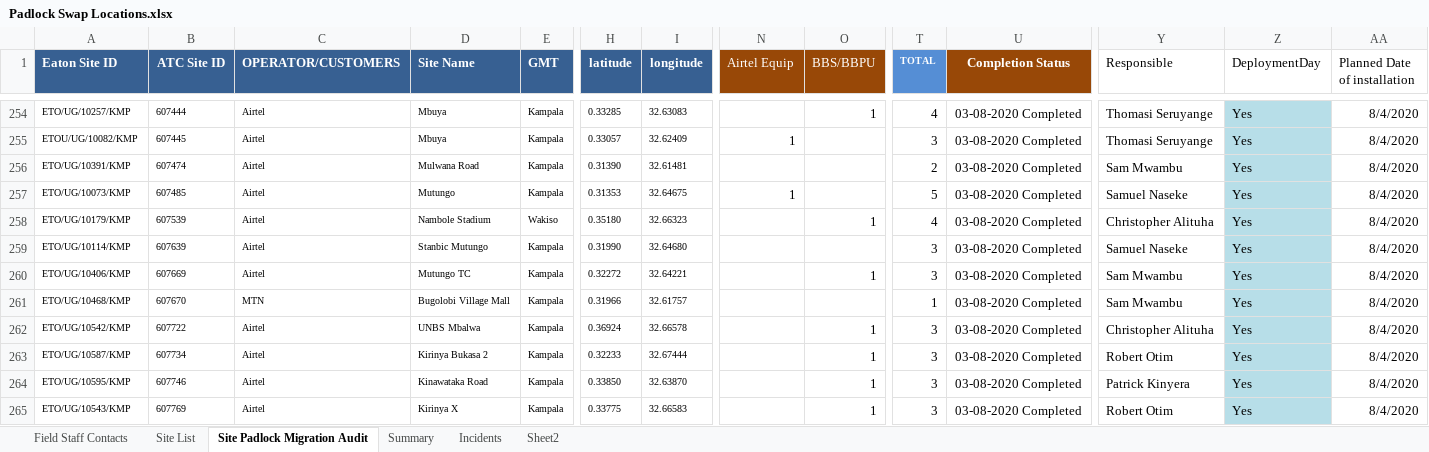
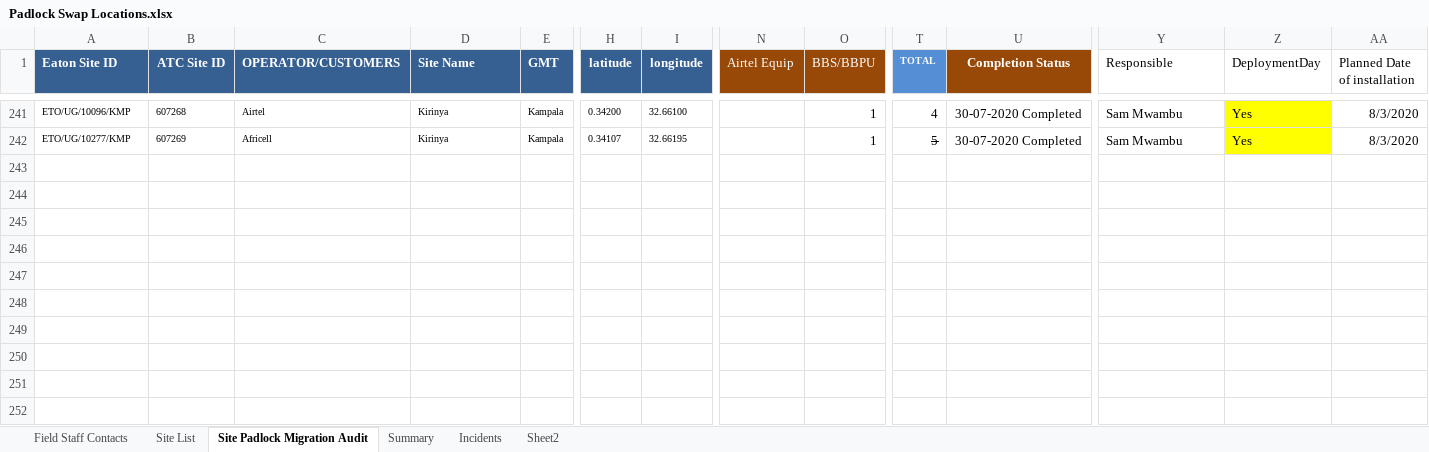
Before and after one commit to AllanKavuma/epadlock.swap, an Excel workbook: Padlock Swap Locations.xlsx, sheet Site Padlock Migration Audit, drawn as a sheet; only a part is shown, gaps mark what is left out; values as stored, in another font and other column widths than the file's, no borders; conditional formats not drawn; removed rows and columns are numbered as before the commit, all else as after; rows hold the shown columns only; the diff covers the shown part only; the diff names each change by its address in the sheet, - before the commit and + after, or states it on an @@ line.

```diff
--- a/Padlock Swap Locations.xlsx (sheet Site Padlock Migration Audit)
+++ b/Padlock Swap Locations.xlsx (sheet Site Padlock Migration Audit)
-A241 (Eaton Site ID): ETO/UG/10257/KMP
+A241 (Eaton Site ID): ETO/UG/10096/KMP
-B241 (ATC Site ID): 607444
+B241 (ATC Site ID): 607268
-D241 (Site Name): Mbuya
+D241 (Site Name): Kirinya
-H241 (latitude): 0.33285
+H241 (latitude): 0.34200
-I241 (longitude): 32.63083
+I241 (longitude): 32.66100
-U241 (Completion Status): 03-08-2020 Completed
+U241 (Completion Status): 30-07-2020 Completed
-Y241 (Responsible): Thomasi Seruyange
+Y241 (Responsible): Sam Mwambu
-Z241 fill: #B7DEE8
+Z241 fill: #FFFF00
-AA241 (Planned Date of installation): 8/4/2020
+AA241 (Planned Date of installation): 8/3/2020
@@ row 255 hidden: ETOU/UG/10082/KMP | 607445 | Airtel | Mbuya | Kampala | 0.33057 | 32.62409 | 1 |  | 3 | 03-08-2020 Completed | Thomasi Seruyange | Yes | 8/4/2020 @@
@@ row 256 hidden: ETO/UG/10391/KMP | 607474 | Airtel | Mulwana Road | Kampala | 0.31390 | 32.61481 |  |  | 2 | 03-08-2020 Completed | Sam Mwambu | Yes | 8/4/2020 @@
-A242 (Eaton Site ID): ETO/UG/10073/KMP
+A242 (Eaton Site ID): ETO/UG/10277/KMP
-B242 (ATC Site ID): 607485
+B242 (ATC Site ID): 607269
-C242 (OPERATOR/CUSTOMERS): Airtel
+C242 (OPERATOR/CUSTOMERS): Africell
-D242 (Site Name): Mutungo
+D242 (Site Name): Kirinya
-H242 (latitude): 0.31353
+H242 (latitude): 0.34107
-I242 (longitude): 32.64675
+I242 (longitude): 32.66195
-N242 (Airtel Equip): 1
+N242 (Airtel Equip): (empty)
-O242 (BBS/BBPU): (empty)
+O242 (BBS/BBPU): 1
-T242 strikethrough: off
+T242 strikethrough: on
-U242 (Completion Status): 03-08-2020 Completed
+U242 (Completion Status): 30-07-2020 Completed
-Y242 (Responsible): Samuel Naseke
+Y242 (Responsible): Sam Mwambu
-Z242 fill: #B7DEE8
+Z242 fill: #FFFF00
-AA242 (Planned Date of installation): 8/4/2020
+AA242 (Planned Date of installation): 8/3/2020
@@ row 258 hidden: ETO/UG/10179/KMP | 607539 | Airtel | Nambole Stadium | Wakiso | 0.35180 | 32.66323 |  | 1 | 4 | 03-08-2020 Completed | Christopher Alituha | Yes | 8/4/2020 @@
@@ row 259 hidden: ETO/UG/10114/KMP | 607639 | Airtel | Stanbic Mutungo | Kampala | 0.31990 | 32.64680 |  |  | 3 | 03-08-2020 Completed | Samuel Naseke | Yes | 8/4/2020 @@
@@ row 260 hidden: ETO/UG/10406/KMP | 607669 | Airtel | Mutungo TC | Kampala | 0.32272 | 32.64221 |  | 1 | 3 | 03-08-2020 Completed | Sam Mwambu | Yes | 8/4/2020 @@
@@ row 261 hidden: ETO/UG/10468/KMP | 607670 | MTN | Bugolobi Village Mall | Kampala | 0.31966 | 32.61757 |  |  | 1 | 03-08-2020 Completed | Sam Mwambu | Yes | 8/4/2020 @@
@@ row 262 hidden: ETO/UG/10542/KMP | 607722 | Airtel | UNBS Mbalwa | Kampala | 0.36924 | 32.66578 |  | 1 | 3 | 03-08-2020 Completed | Christopher Alituha | Yes | 8/4/2020 @@
@@ row 263 hidden: ETO/UG/10587/KMP | 607734 | Airtel | Kirinya Bukasa 2 | Kampala | 0.32233 | 32.67444 |  | 1 | 3 | 03-08-2020 Completed | Robert Otim | Yes | 8/4/2020 @@
@@ row 264 hidden: ETO/UG/10595/KMP | 607746 | Airtel | Kinawataka Road | Kampala | 0.33850 | 32.63870 |  | 1 | 3 | 03-08-2020 Completed | Patrick Kinyera | Yes | 8/4/2020 @@
@@ row 265 hidden: ETO/UG/10543/KMP | 607769 | Airtel | Kirinya X | Kampala | 0.33775 | 32.66583 |  | 1 | 3 | 03-08-2020 Completed | Robert Otim | Yes | 8/4/2020 @@
```
Also changed, not shown: 12 hidden or unhidden rows, 11 edited cells and cell formats elsewhere in this sheet, 1 other file.
